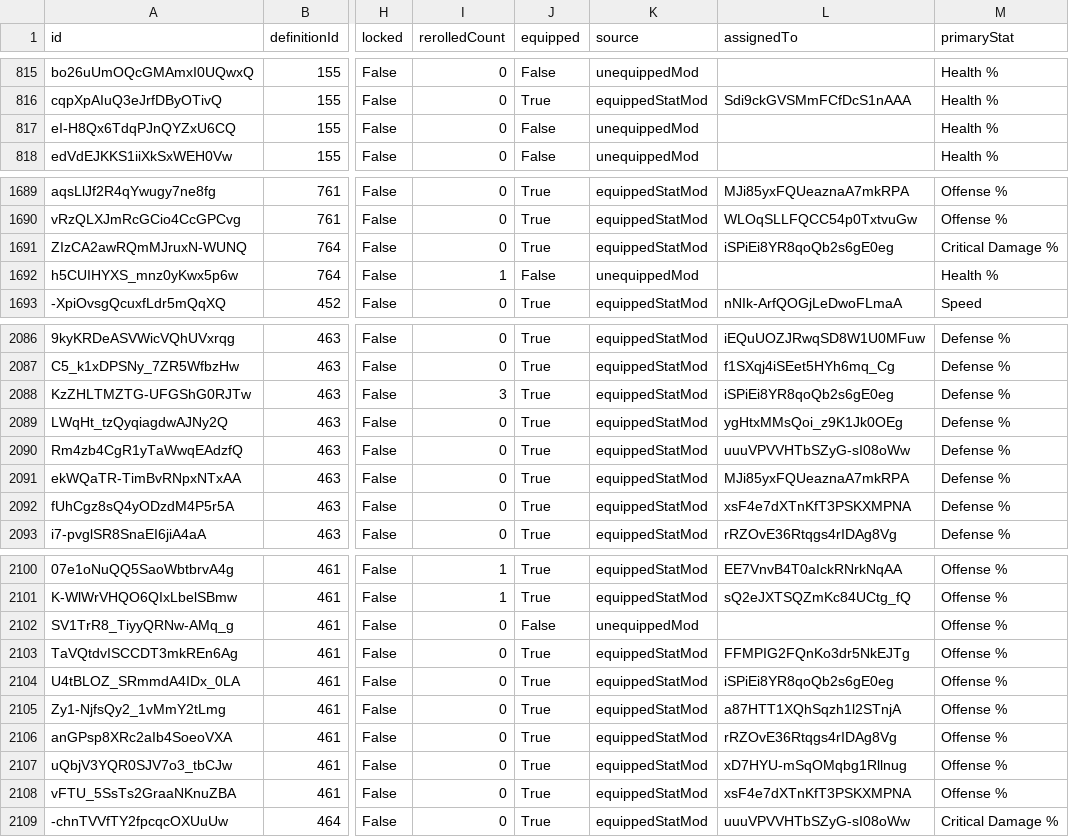
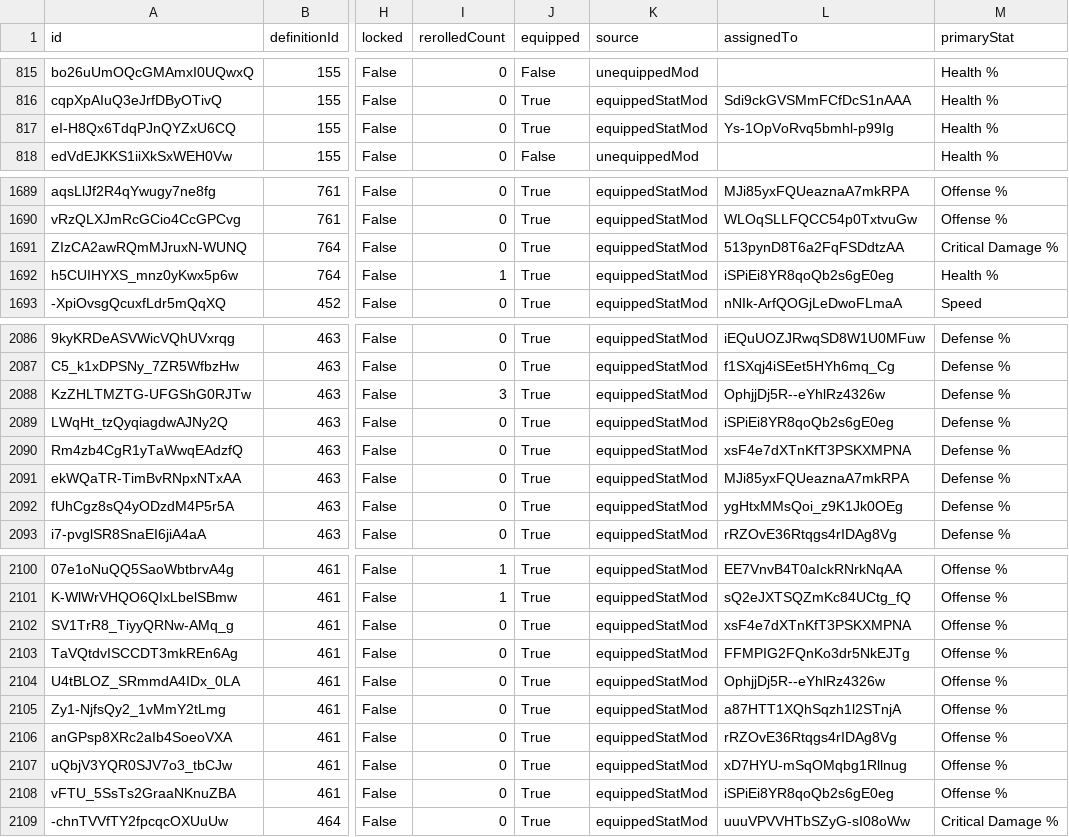
Before and after one commit to vhontebh-arch/swgoh, a CSV file: mods.csv, drawn as a sheet; only a part is shown, gaps mark what is left out; the diff covers the shown part only; the diff names each change by its address in the sheet, - before the commit and + after, or states it on an @@ line.

```diff
--- a/mods.csv
+++ b/mods.csv
-J817 (equipped): False
+J817 (equipped): True
-K817 (source): unequippedMod
+K817 (source): equippedStatMod
-L817 (assignedTo): (empty)
+L817 (assignedTo): Ys-1OpVoRvq5bmhl-p99Ig
-L1691 (assignedTo): iSPiEi8YR8qoQb2s6gE0eg
+L1691 (assignedTo): 513pynD8T6a2FqFSDdtzAA
-J1692 (equipped): False
+J1692 (equipped): True
-K1692 (source): unequippedMod
+K1692 (source): equippedStatMod
-L1692 (assignedTo): (empty)
+L1692 (assignedTo): iSPiEi8YR8qoQb2s6gE0eg
-L2088 (assignedTo): iSPiEi8YR8qoQb2s6gE0eg
+L2088 (assignedTo): OphjjDj5R--eYhlRz4326w
-L2089 (assignedTo): ygHtxMMsQoi_z9K1Jk0OEg
+L2089 (assignedTo): iSPiEi8YR8qoQb2s6gE0eg
-L2090 (assignedTo): uuuVPVVHTbSZyG-sI08oWw
+L2090 (assignedTo): xsF4e7dXTnKfT3PSKXMPNA
-L2092 (assignedTo): xsF4e7dXTnKfT3PSKXMPNA
+L2092 (assignedTo): ygHtxMMsQoi_z9K1Jk0OEg
-J2102 (equipped): False
+J2102 (equipped): True
-K2102 (source): unequippedMod
+K2102 (source): equippedStatMod
-L2102 (assignedTo): (empty)
+L2102 (assignedTo): xsF4e7dXTnKfT3PSKXMPNA
-L2104 (assignedTo): iSPiEi8YR8qoQb2s6gE0eg
+L2104 (assignedTo): OphjjDj5R--eYhlRz4326w
-L2108 (assignedTo): xsF4e7dXTnKfT3PSKXMPNA
+L2108 (assignedTo): iSPiEi8YR8qoQb2s6gE0eg
```
Also changed, not shown: 21 edited cells elsewhere in this file, mod_analysis.csv, roster.csv, 1 other file.
